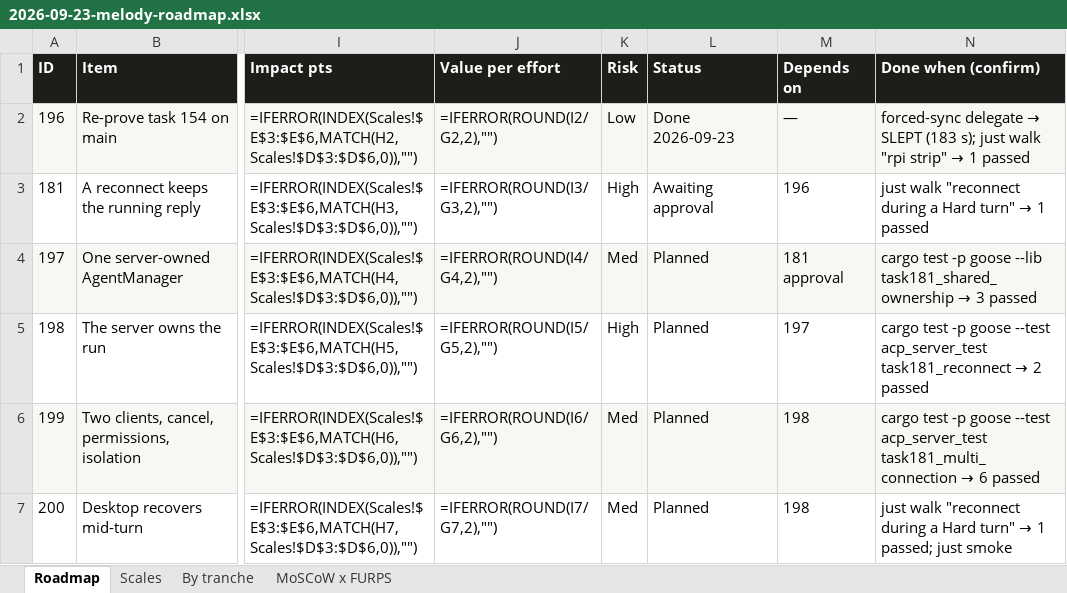
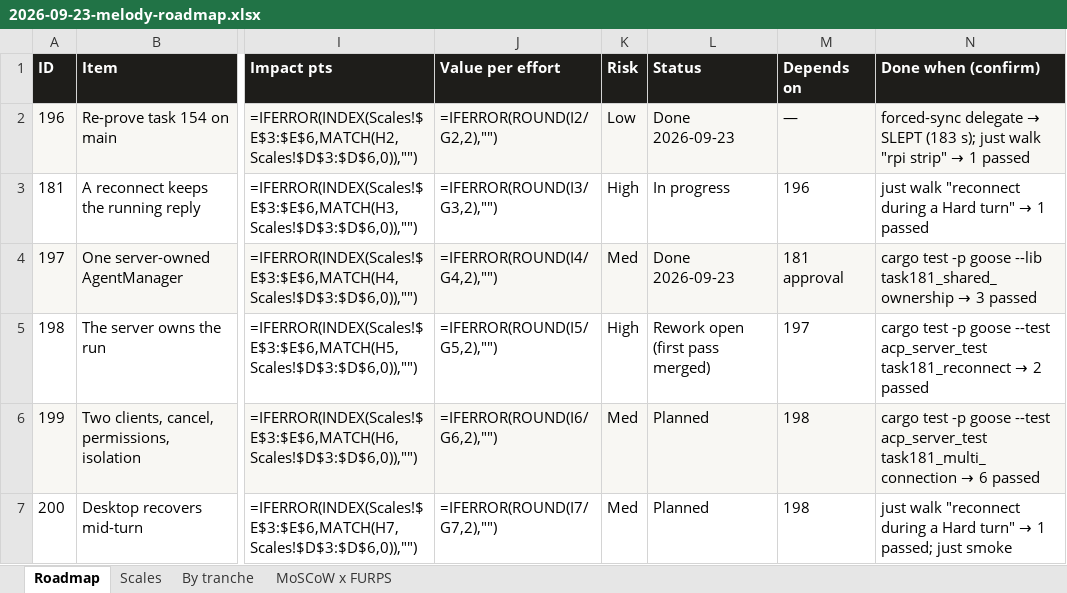
Before and after one commit to hoaqbui/melody-agent2, an Excel workbook: docs/2026-09-23-melody-roadmap.xlsx, sheet Roadmap, drawn as a sheet; only a part is shown, gaps mark what is left out; values as stored, in another font and other column widths than the file's, no borders; formulas without a stored value are shown as written; the diff covers the shown part only; the diff names each change by its address in the sheet, - before the commit and + after, or states it on an @@ line.

```diff
--- a/docs/2026-09-23-melody-roadmap.xlsx (sheet Roadmap)
+++ b/docs/2026-09-23-melody-roadmap.xlsx (sheet Roadmap)
-L3 (Status): Awaiting approval
+L3 (Status): In progress
-L4 (Status): Planned
+L4 (Status): Done 2026-09-23
-L5 (Status): Planned
+L5 (Status): Rework open (first pass merged)
```
Also changed, not shown: 5 added rows and 5 edited cells elsewhere in this sheet, sheet By tranche, sheet MoSCoW x FURPS, 1 other file.
